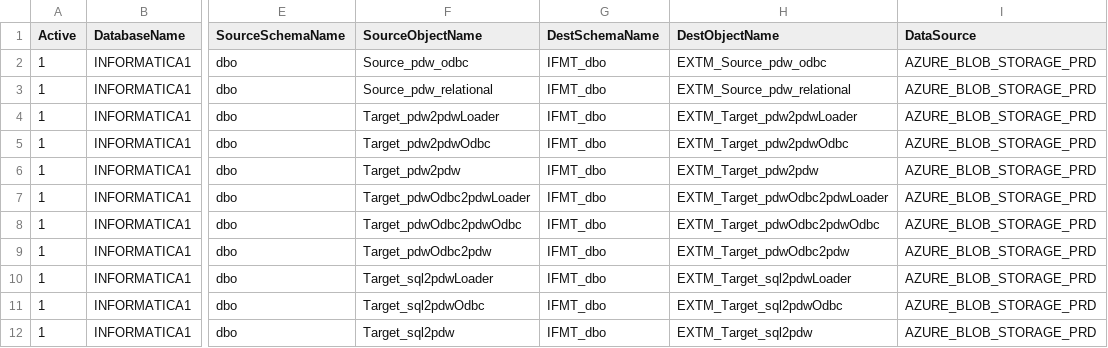
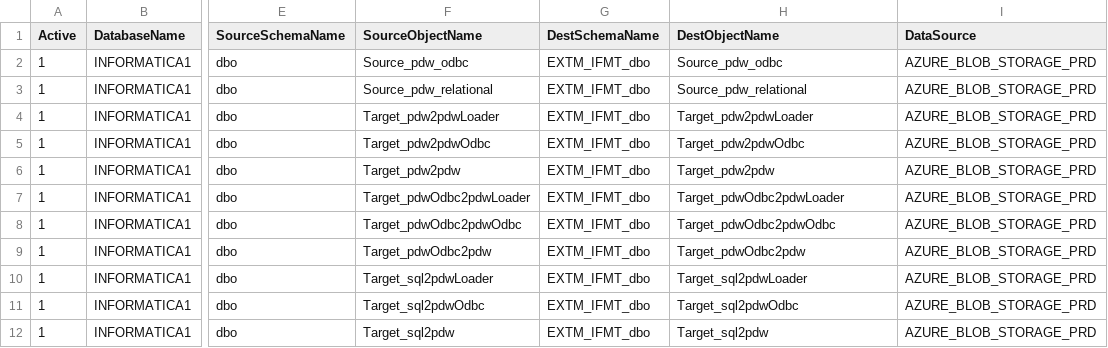
Before and after one commit to microsoft/AzureDWScriptsandUtilities, a CSV file: APS to SQL DW Migration - Schema and Data Migration with PolyBase/4_CreateAPSExportScriptSQLDWImportScript/INFORMATICA1_ExpImptStmtDriver_Generated.csv, drawn as a sheet; only a part is shown, gaps mark what is left out; the diff names each change by its address in the sheet, - before the commit and + after, or states it on an @@ line.

```diff
--- a/APS to SQL DW Migration - Schema and Data Migration with PolyBase/4_CreateAPSExportScriptSQLDWImportScript/INFORMATICA1_ExpImptStmtDriver_Generated.csv
+++ b/APS to SQL DW Migration - Schema and Data Migration with PolyBase/4_CreateAPSExportScriptSQLDWImportScript/INFORMATICA1_ExpImptStmtDriver_Generated.csv
-G2:G12 (DestSchemaName): IFMT_dbo
+G2:G12 (DestSchemaName): EXTM_IFMT_dbo
-H2 (DestObjectName): EXTM_Source_pdw_odbc
+H2 (DestObjectName): Source_pdw_odbc
-H3 (DestObjectName): EXTM_Source_pdw_relational
+H3 (DestObjectName): Source_pdw_relational
-H4 (DestObjectName): EXTM_Target_pdw2pdwLoader
+H4 (DestObjectName): Target_pdw2pdwLoader
-H5 (DestObjectName): EXTM_Target_pdw2pdwOdbc
+H5 (DestObjectName): Target_pdw2pdwOdbc
-H6 (DestObjectName): EXTM_Target_pdw2pdw
+H6 (DestObjectName): Target_pdw2pdw
-H7 (DestObjectName): EXTM_Target_pdwOdbc2pdwLoader
+H7 (DestObjectName): Target_pdwOdbc2pdwLoader
-H8 (DestObjectName): EXTM_Target_pdwOdbc2pdwOdbc
+H8 (DestObjectName): Target_pdwOdbc2pdwOdbc
-H9 (DestObjectName): EXTM_Target_pdwOdbc2pdw
+H9 (DestObjectName): Target_pdwOdbc2pdw
-H10 (DestObjectName): EXTM_Target_sql2pdwLoader
+H10 (DestObjectName): Target_sql2pdwLoader
-H11 (DestObjectName): EXTM_Target_sql2pdwOdbc
+H11 (DestObjectName): Target_sql2pdwOdbc
-H12 (DestObjectName): EXTM_Target_sql2pdw
+H12 (DestObjectName): Target_sql2pdw
```
Also changed, not shown: APS to SQL DW Migration - Schema and Data Migration with PolyBase/4_CreateAPSExportScriptSQLDWImportScript/ConfigFileDriver_Step4.csv, APS to SQL DW Migration - Schema and Data Migration with PolyBase/4_CreateAPSExportScriptSQLDWImportScript/One_ExpImptStmtDriver_Generated.csv, 1 other file.
